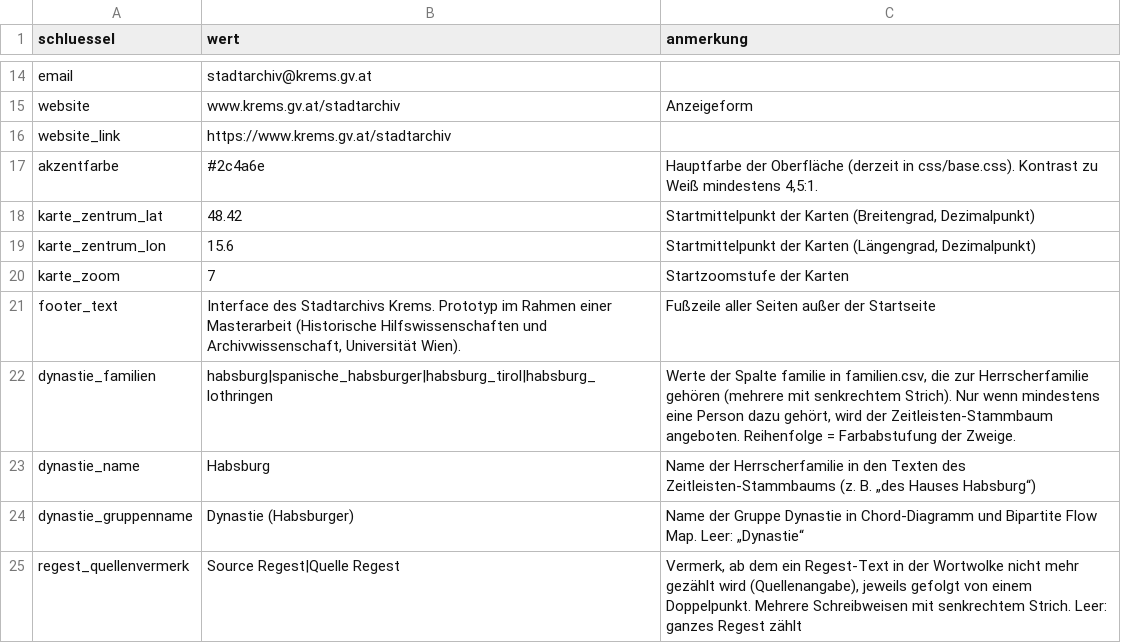
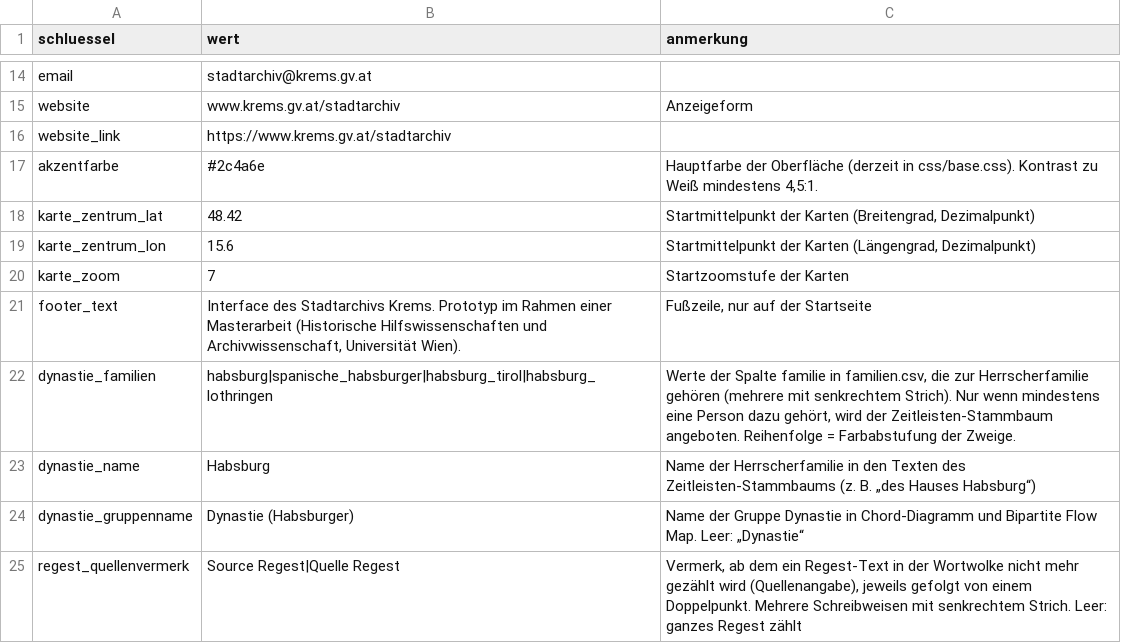
Before and after one commit to alexcapellmann-alt/Interface-Krems, a CSV file: data/archiv.csv, drawn as a sheet; only a part is shown, gaps mark what is left out.

```diff
--- a/data/archiv.csv
+++ b/data/archiv.csv
@@ -20,3 +20,3 @@ karte_zentrum_lon;15.6;Startmittelpunkt der Karten (Längengrad, Dezimalpunkt)
 karte_zoom;7;Startzoomstufe der Karten
-footer_text;Interface des Stadtarchivs Krems. Prototyp im Rahmen einer Masterarbeit (Historische Hilfswissenschaften und Archivwissenschaft, Universität Wien).;Fußzeile aller Seiten außer der Startseite
+footer_text;Interface des Stadtarchivs Krems. Prototyp im Rahmen einer Masterarbeit (Historische Hilfswissenschaften und Archivwissenschaft, Universität Wien).;Fußzeile, nur auf der Startseite
 dynastie_familien;habsburg|spanische_habsburger|habsburg_tirol|habsburg_lothringen;Werte der Spalte familie in familien.csv, die zur Herrscherfamilie gehören (mehrere mit senkrechtem Strich). Nur wenn mindestens eine Person dazu gehört, wird der Zeitleisten-Stammbaum angeboten. Reihenfolge = Farbabstufung der Zweige.
```
Also changed, not shown: data/infotexte.csv, 6 other files.
